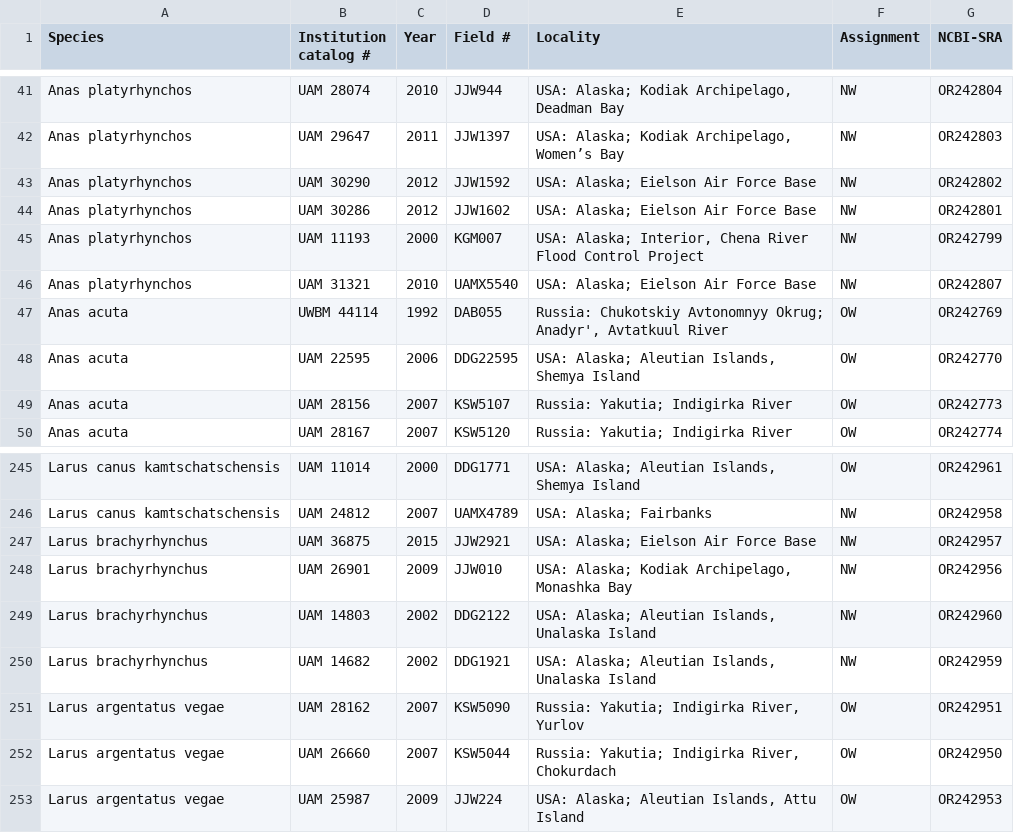
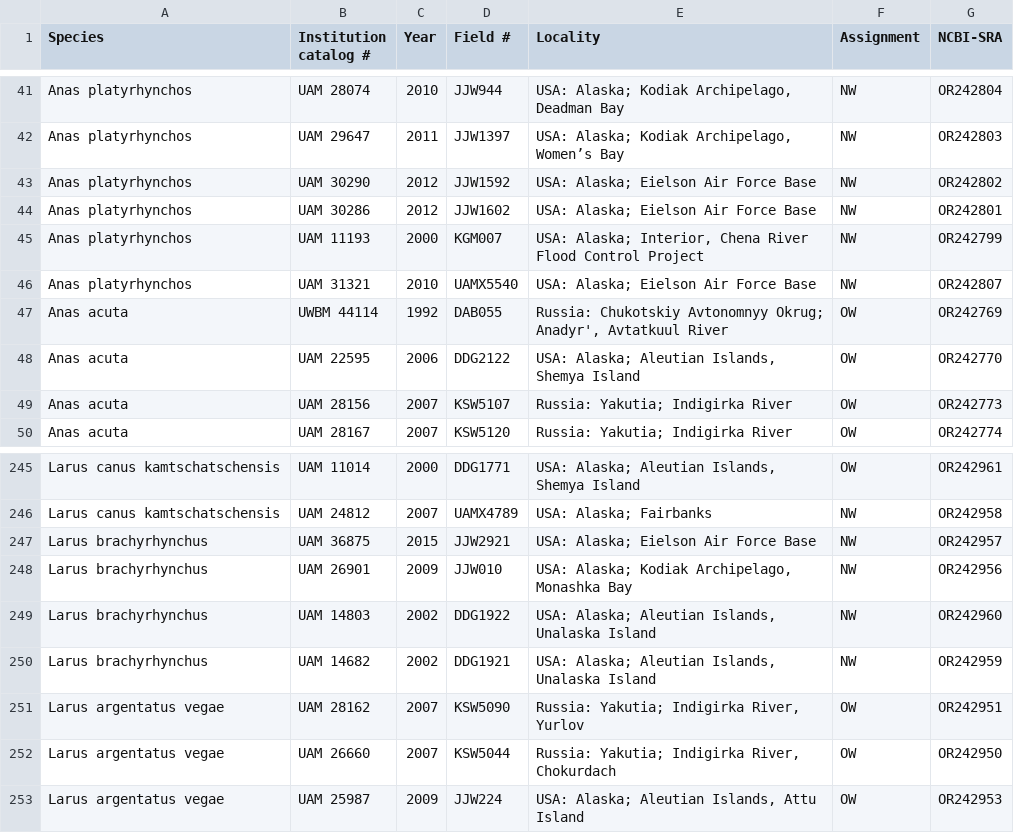
Before and after one commit to BirdmanRidesAgain/beringia_mtDNA, a TSV file: table_S1.tsv, drawn as a sheet; only a part is shown, gaps mark what is left out.

```diff
--- a/table_S1.tsv
+++ b/table_S1.tsv
@@ -47,3 +47,3 @@ Anas platyrhynchos	UAM 31321	2010	UAMX5540	USA: Alaska; Eielson Air Force Base	N
 Anas acuta	UWBM 44114	1992	DAB055	Russia: Chukotskiy Avtonomnyy Okrug; Anadyr', Avtatkuul River	OW	OR242769
-Anas acuta	UAM 22595	2006	DDG22595	USA: Alaska; Aleutian Islands, Shemya Island	OW	OR242770
+Anas acuta	UAM 22595	2006	DDG2122	USA: Alaska; Aleutian Islands, Shemya Island	OW	OR242770
 Anas acuta	UAM 28156	2007	KSW5107	Russia: Yakutia; Indigirka River	OW	OR242773
@@ -248,3 +248,3 @@ Larus brachyrhynchus	UAM 36875	2015	JJW2921	USA: Alaska; Eielson Air Force Base
 Larus brachyrhynchus	UAM 26901	2009	JJW010	USA: Alaska; Kodiak Archipelago, Monashka Bay	NW	OR242956
-Larus brachyrhynchus	UAM 14803	2002	DDG2122	USA: Alaska; Aleutian Islands, Unalaska Island	NW	OR242960
+Larus brachyrhynchus	UAM 14803	2002	DDG1922	USA: Alaska; Aleutian Islands, Unalaska Island	NW	OR242960
 Larus brachyrhynchus	UAM 14682	2002	DDG1921	USA: Alaska; Aleutian Islands, Unalaska Island	NW	OR242959
```
Also changed, not shown: mitogenome_assembly_results.csv, 10 other files.
